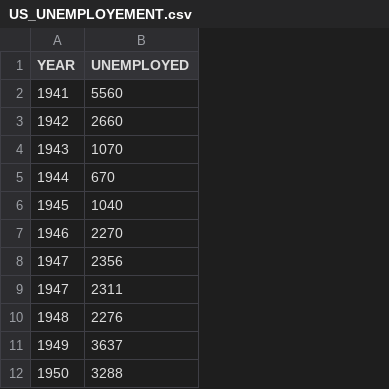
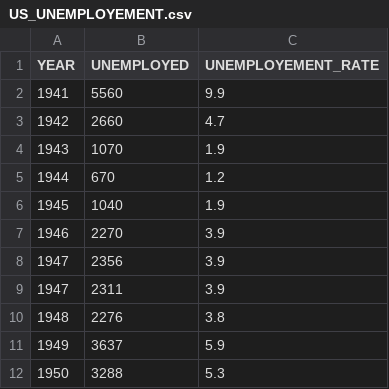
Before and after one commit to krishnatejaperannagari/DSCOURSE, a CSV file: US_UNEMPLOYEMENT.csv, drawn as a sheet; only a part is shown; the diff names each change by its address in the sheet, - before the commit and + after, or states it on an @@ line.

Commit message:
ADD UNEMPLOYEMENT PERCENT

```diff
--- a/US_UNEMPLOYEMENT.csv
+++ b/US_UNEMPLOYEMENT.csv
+column C (UNEMPLOYEMENT_RATE), rows 2-12: 9.9 | 4.7 | 1.9 | 1.2 | 1.9 | 3.9 | 3.9 | 3.9 | 3.8 | 5.9 | 5.3
```
